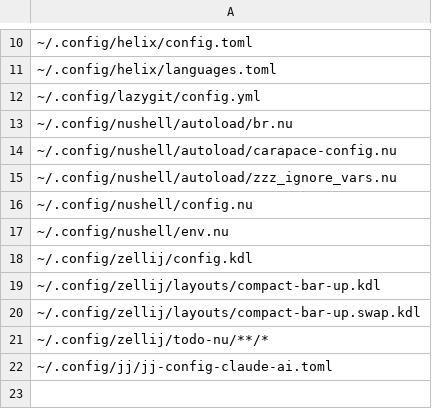
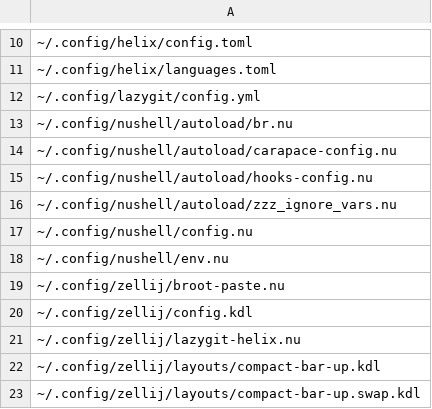
Before and after one commit to nushell-prophet/my-dotfiles, a CSV file: paths-docker.csv, drawn as a sheet; only a part is shown, gaps mark what is left out; the shorter side is filled out with more unchanged rows; the diff names each change by its address in the sheet, - before the commit and + after, or states it on an @@ line.

```diff
--- a/paths-docker.csv
+++ b/paths-docker.csv
+row 15: ~/.config/nushell/autoload/hooks-config.nu
+row 19: ~/.config/zellij/broot-paste.nu
+row 21: ~/.config/zellij/lazygit-helix.nu
```
